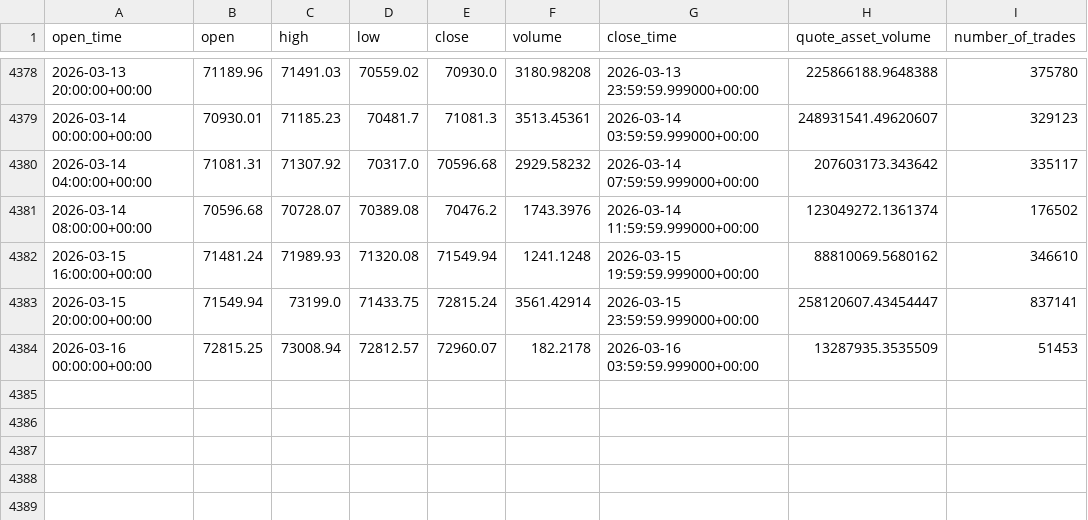
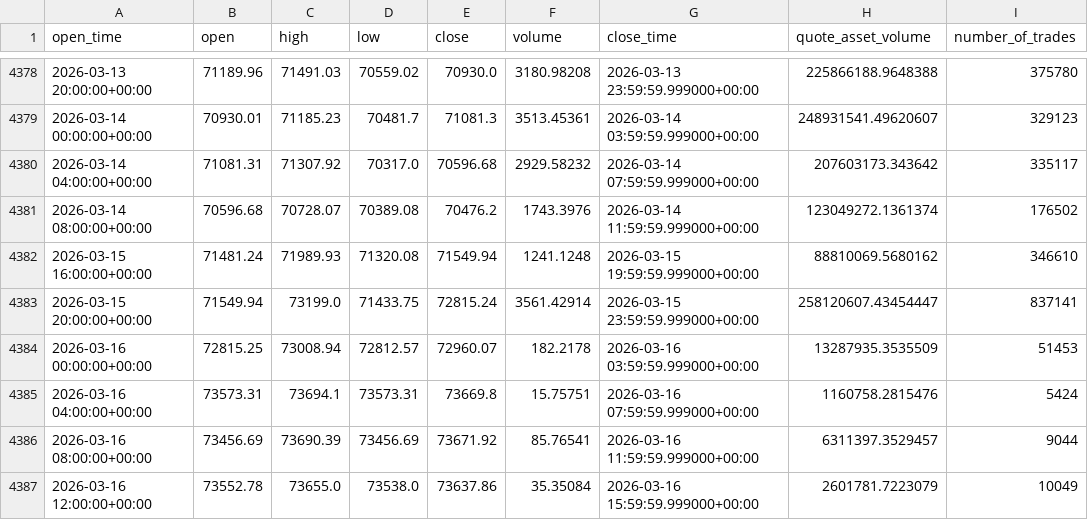
Before and after one commit to jirayuwannagul-tech/wave-structure-engine, a CSV file: data/BTCUSDT_4h.csv, drawn as a sheet; only a part is shown, gaps mark what is left out.

```diff
--- a/data/BTCUSDT_4h.csv
+++ b/data/BTCUSDT_4h.csv
@@ -4384 +4384,4 @@ open_time,open,high,low,close,volume,close_time,quote_asset_volume,number_of_tra
 2026-03-16 00:00:00+00:00,72815.25,73008.94,72812.57,72960.07,182.2178,2026-03-16 03:59:59.999000+00:00,13287935.3535509,51453
+2026-03-16 04:00:00+00:00,73573.31,73694.1,73573.31,73669.8,15.75751,2026-03-16 07:59:59.999000+00:00,1160758.2815476,5424
+2026-03-16 08:00:00+00:00,73456.69,73690.39,73456.69,73671.92,85.76541,2026-03-16 11:59:59.999000+00:00,6311397.3529457,9044
+2026-03-16 12:00:00+00:00,73552.78,73655.0,73538.0,73637.86,35.35084,2026-03-16 15:59:59.999000+00:00,2601781.7223079,10049
```
Also changed, not shown: 14 other files.
